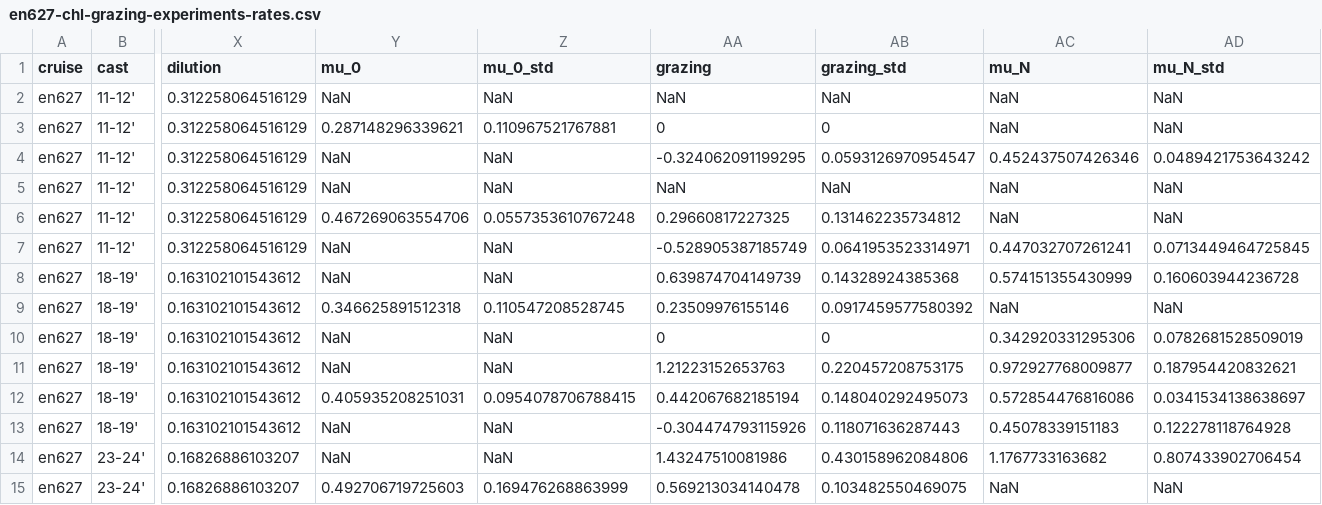
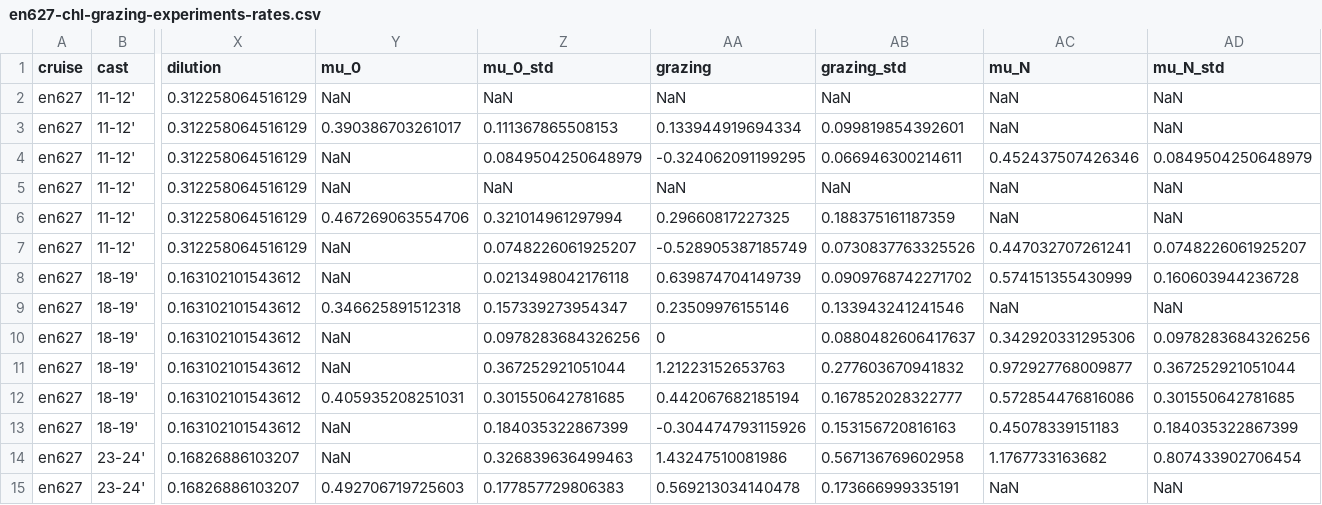
Before and after one commit to pmarrec/nes-lter-rate-calculation-chl, a CSV file: chl-grazing-experiment-rates/en627-chl-grazing-experiments-rates.csv, drawn as a sheet; only a part is shown, gaps mark what is left out; the diff covers the shown part only; the diff names each change by its address in the sheet, - before the commit and + after, or states it on an @@ line.

```diff
--- a/chl-grazing-experiment-rates/en627-chl-grazing-experiments-rates.csv
+++ b/chl-grazing-experiment-rates/en627-chl-grazing-experiments-rates.csv
-Y3 (mu_0): 0.287148296339621
+Y3 (mu_0): 0.390386703261017
-Z3 (mu_0_std): 0.110967521767881
+Z3 (mu_0_std): 0.111367865508153
-AA3 (grazing): 0
+AA3 (grazing): 0.133944919694334
-AB3 (grazing_std): 0
+AB3 (grazing_std): 0.099819854392601
-Z4 (mu_0_std): NaN
+Z4 (mu_0_std): 0.0849504250648979
-AB4 (grazing_std): 0.0593126970954547
+AB4 (grazing_std): 0.066946300214611
-AD4 (mu_N_std): 0.0489421753643242
+AD4 (mu_N_std): 0.0849504250648979
-Z6 (mu_0_std): 0.0557353610767248
+Z6 (mu_0_std): 0.321014961297994
-AB6 (grazing_std): 0.131462235734812
+AB6 (grazing_std): 0.188375161187359
-Z7 (mu_0_std): NaN
+Z7 (mu_0_std): 0.0748226061925207
-AB7 (grazing_std): 0.0641953523314971
+AB7 (grazing_std): 0.0730837763325526
-AD7 (mu_N_std): 0.0713449464725845
+AD7 (mu_N_std): 0.0748226061925207
-Z8 (mu_0_std): NaN
+Z8 (mu_0_std): 0.0213498042176118
-AB8 (grazing_std): 0.14328924385368
+AB8 (grazing_std): 0.0909768742271702
-Z9 (mu_0_std): 0.110547208528745
+Z9 (mu_0_std): 0.157339273954347
-AB9 (grazing_std): 0.0917459577580392
+AB9 (grazing_std): 0.133943241241546
-Z10 (mu_0_std): NaN
+Z10 (mu_0_std): 0.0978283684326256
-AB10 (grazing_std): 0
+AB10 (grazing_std): 0.0880482606417637
-AD10 (mu_N_std): 0.0782681528509019
+AD10 (mu_N_std): 0.0978283684326256
-Z11 (mu_0_std): NaN
+Z11 (mu_0_std): 0.367252921051044
-AB11 (grazing_std): 0.220457208753175
+AB11 (grazing_std): 0.277603670941832
-AD11 (mu_N_std): 0.187954420832621
+AD11 (mu_N_std): 0.367252921051044
-Z12 (mu_0_std): 0.0954078706788415
+Z12 (mu_0_std): 0.301550642781685
-AB12 (grazing_std): 0.148040292495073
+AB12 (grazing_std): 0.167852028322777
-AD12 (mu_N_std): 0.0341534138638697
+AD12 (mu_N_std): 0.301550642781685
-Z13 (mu_0_std): NaN
+Z13 (mu_0_std): 0.184035322867399
-AB13 (grazing_std): 0.118071636287443
+AB13 (grazing_std): 0.153156720816163
-AD13 (mu_N_std): 0.122278118764928
+AD13 (mu_N_std): 0.184035322867399
-Z14 (mu_0_std): NaN
+Z14 (mu_0_std): 0.326839636499463
-AB14 (grazing_std): 0.430158962084806
+AB14 (grazing_std): 0.567136769602958
-Z15 (mu_0_std): 0.169476268863999
+Z15 (mu_0_std): 0.177857729806383
-AB15 (grazing_std): 0.103482550469075
+AB15 (grazing_std): 0.173666999335191
```
Also changed, not shown: 1 removed row and 81 edited cells elsewhere in this file, chl-grazing-experiment-k-values/en627-chl-grazing-experiments-k-values.csv, chl-grazing-experiment-rates/en617-chl-grazing-experiments-rates.csv, 13 other files.
